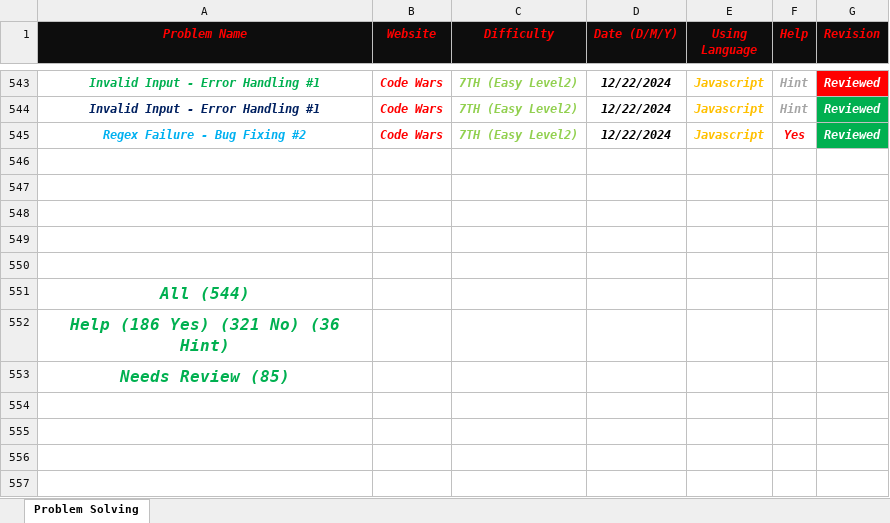
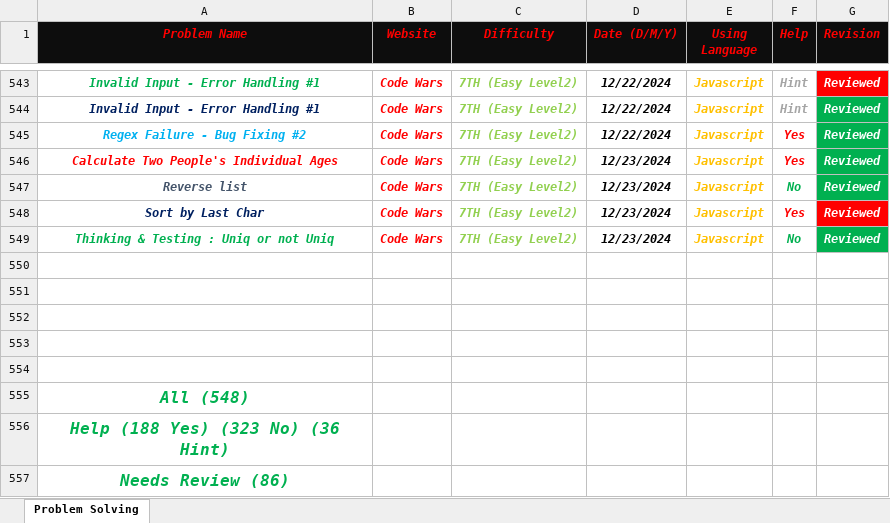
Before and after one commit to Marawan-Saqr/Problem-Solving, an Excel workbook: Problem Solving History.xlsx, sheet Problem Solving, drawn as a sheet; only a part is shown, gaps mark what is left out; values as stored, in another font and other column widths than the file's, no borders; addresses are those after the commit; the diff names each change by its address in the sheet, - before the commit and + after, or states it on an @@ line.

```diff
--- a/Problem Solving History.xlsx (sheet Problem Solving)
+++ b/Problem Solving History.xlsx (sheet Problem Solving)
+row 546: Calculate Two People's Individual Ages | Code Wars | 7TH (Easy Level2) | 12/23/2024 | Javascript | Yes | Reviewed
+row 547: Reverse list | Code Wars | 7TH (Easy Level2) | 12/23/2024 | Javascript | No | Reviewed
+row 548: Sort by Last Char | Code Wars | 7TH (Easy Level2) | 12/23/2024 | Javascript | Yes | Reviewed
+row 549: Thinking & Testing : Uniq or not Uniq | Code Wars | 7TH (Easy Level2) | 12/23/2024 | Javascript | No | Reviewed
-A555 (Problem Name): All (544)
+A555 (Problem Name): All (548)
-A556 (Problem Name): Help (186 Yes) (321 No) (36 Hint)
+A556 (Problem Name): Help (188 Yes) (323 No) (36 Hint)
-A557 (Problem Name): Needs Review (85)
+A557 (Problem Name): Needs Review (86)
```
Also changed, not shown: 13 other files.
